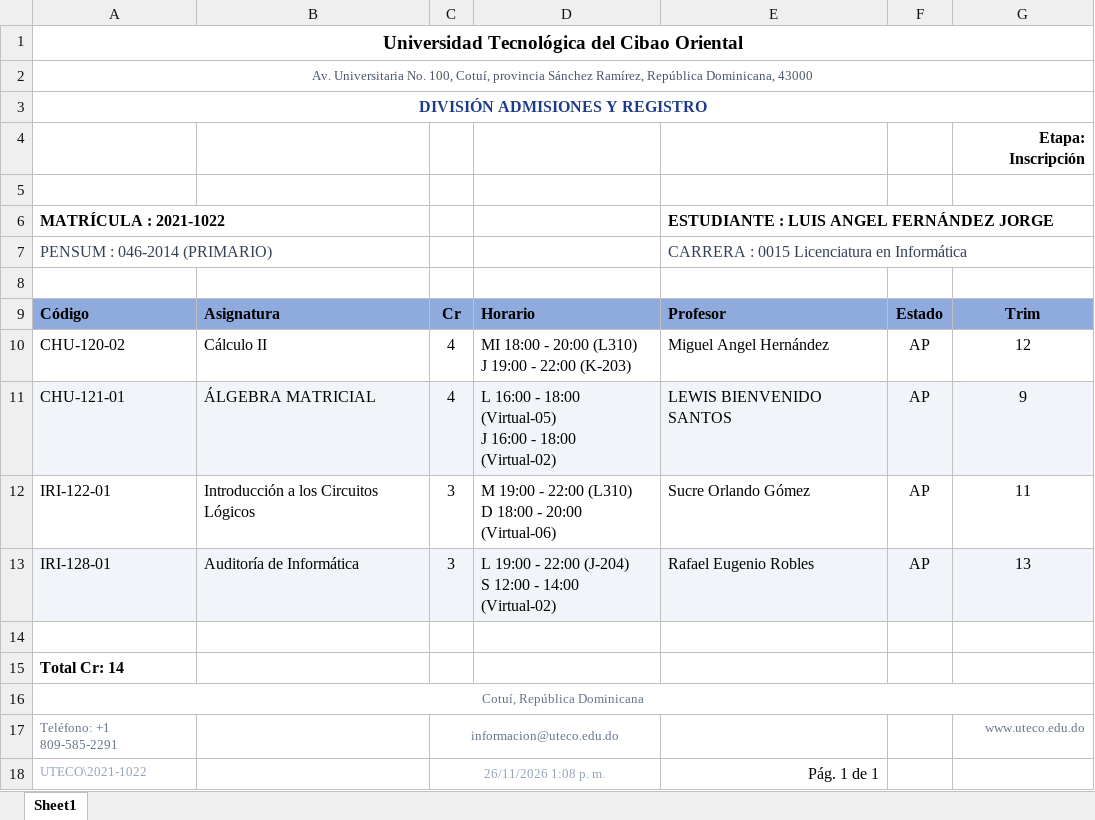
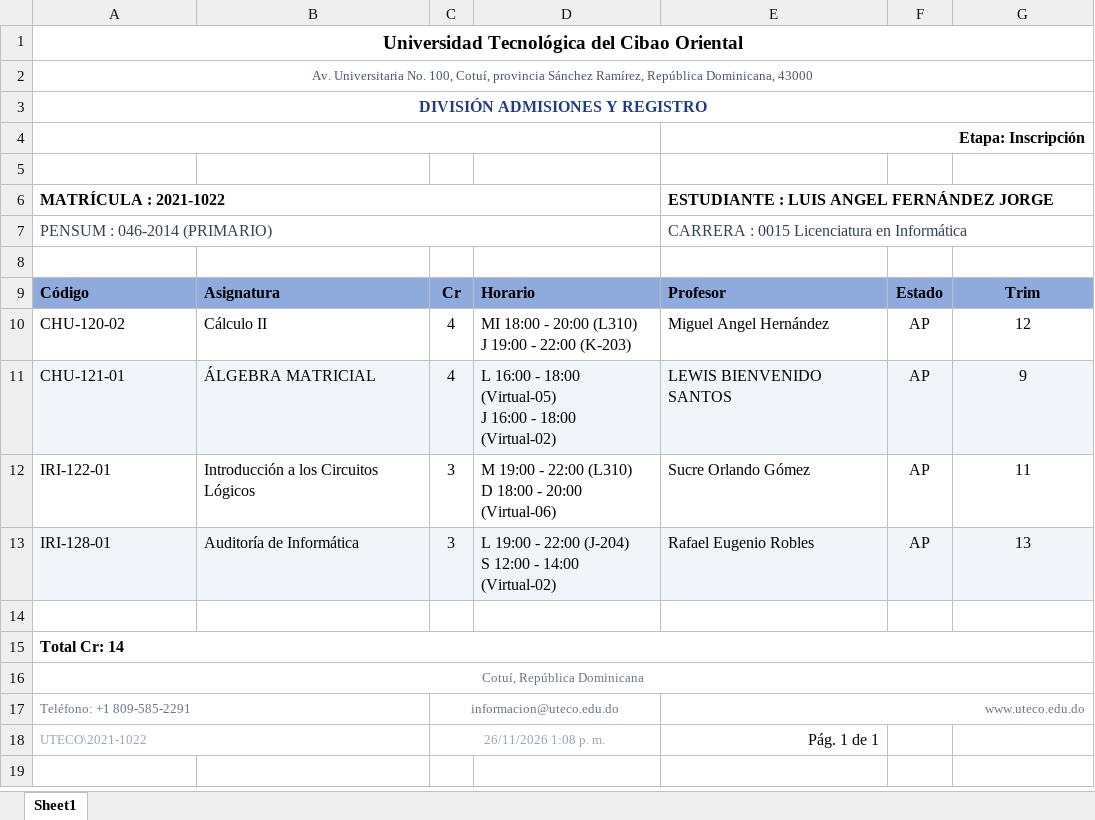
Before and after one commit to CodePro47RD/FlowPDF, an Excel workbook: resultado_academico.xlsx, sheet Sheet1, drawn as a sheet; values as stored, in another font and other column widths than the file's, no borders; removed rows and columns are numbered as before the commit, all else as after; the diff names each change by its address in the sheet, - before the commit and + after, or states it on an @@ line.

Commit message:
fix(layout): auto-scale table columns to fit printable width in PDF and compute dynamic multiline row heights in Excel

```diff
--- a/resultado_academico.xlsx (sheet Sheet1)
+++ b/resultado_academico.xlsx (sheet Sheet1)
-row 4:  |  |  |  |  |  | Etapa: Inscripción
+row 4:  |  |  |  | Etapa: Inscripción
+A6:D6 merged
+E6:G6 merged
+A7:D7 merged
+E7:G7 merged
+A15:G15 merged
+A17:B17 merged
-E17: (empty)
+E17: www.uteco.edu.do
+E17:G17 merged
-G17: www.uteco.edu.do
+G17: (empty)
+A18:B18 merged
```
Also changed, not shown: 3 other files.
